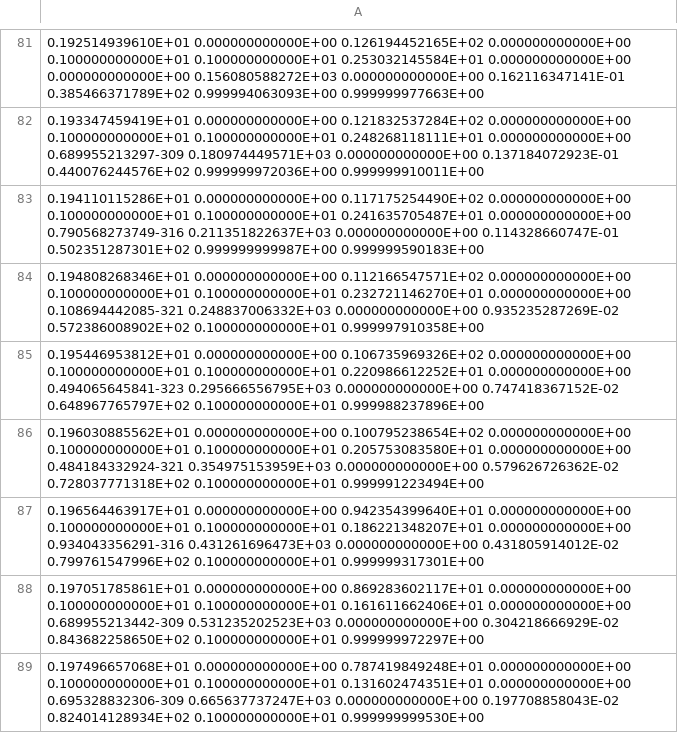
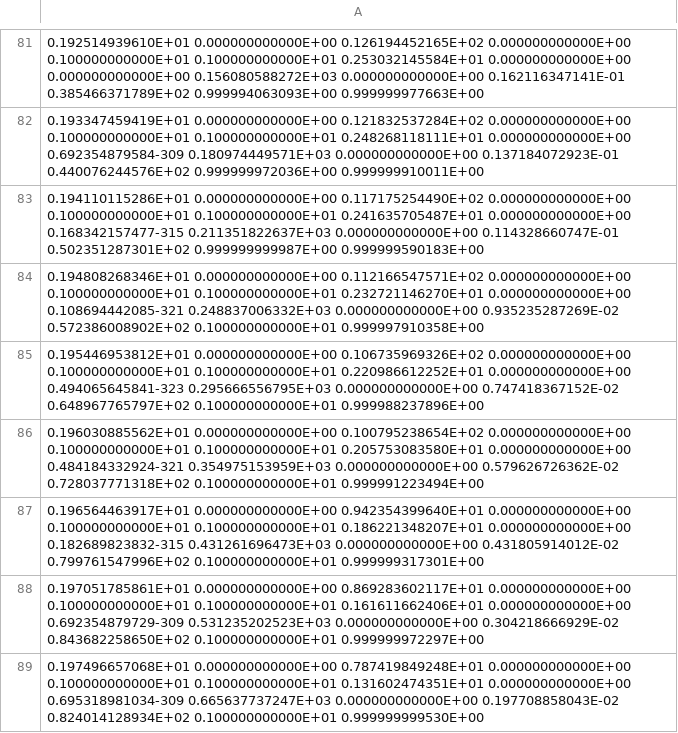
Before and after one commit to Fluid-Dynamics-Of-Energy-Systems-Team/RANS_pipe, a CSV file: channel/Inflow_SST.csv, drawn as a sheet; only a part is shown, gaps mark what is left out; the diff covers the shown part only.

```diff
--- a/channel/Inflow_SST.csv
+++ b/channel/Inflow_SST.csv
@@ -81,4 +81,4 @@
   0.192514939610E+01  0.000000000000E+00  0.126194452165E+02  0.000000000000E+00  0.100000000000E+01  0.100000000000E+01  0.253032145584E+01  0.000000000000E+00  0.000000000000E+00  0.156080588272E+03  0.000000000000E+00  0.162116347141E-01  0.385466371789E+02  0.999994063093E+00  0.999999977663E+00
-  0.193347459419E+01  0.000000000000E+00  0.121832537284E+02  0.000000000000E+00  0.100000000000E+01  0.100000000000E+01  0.248268118111E+01  0.000000000000E+00  0.689955213297-309  0.180974449571E+03  0.000000000000E+00  0.137184072923E-01  0.440076244576E+02  0.999999972036E+00  0.999999910011E+00
-  0.194110115286E+01  0.000000000000E+00  0.117175254490E+02  0.000000000000E+00  0.100000000000E+01  0.100000000000E+01  0.241635705487E+01  0.000000000000E+00  0.790568273749-316  0.211351822637E+03  0.000000000000E+00  0.114328660747E-01  0.502351287301E+02  0.999999999987E+00  0.999999590183E+00
+  0.193347459419E+01  0.000000000000E+00  0.121832537284E+02  0.000000000000E+00  0.100000000000E+01  0.100000000000E+01  0.248268118111E+01  0.000000000000E+00  0.692354879584-309  0.180974449571E+03  0.000000000000E+00  0.137184072923E-01  0.440076244576E+02  0.999999972036E+00  0.999999910011E+00
+  0.194110115286E+01  0.000000000000E+00  0.117175254490E+02  0.000000000000E+00  0.100000000000E+01  0.100000000000E+01  0.241635705487E+01  0.000000000000E+00  0.168342157477-315  0.211351822637E+03  0.000000000000E+00  0.114328660747E-01  0.502351287301E+02  0.999999999987E+00  0.999999590183E+00
   0.194808268346E+01  0.000000000000E+00  0.112166547571E+02  0.000000000000E+00  0.100000000000E+01  0.100000000000E+01  0.232721146270E+01  0.000000000000E+00  0.108694442085-321  0.248837006332E+03  0.000000000000E+00  0.935235287269E-02  0.572386008902E+02  0.100000000000E+01  0.999997910358E+00
@@ -86,4 +86,4 @@
   0.196030885562E+01  0.000000000000E+00  0.100795238654E+02  0.000000000000E+00  0.100000000000E+01  0.100000000000E+01  0.205753083580E+01  0.000000000000E+00  0.484184332924-321  0.354975153959E+03  0.000000000000E+00  0.579626726362E-02  0.728037771318E+02  0.100000000000E+01  0.999991223494E+00
-  0.196564463917E+01  0.000000000000E+00  0.942354399640E+01  0.000000000000E+00  0.100000000000E+01  0.100000000000E+01  0.186221348207E+01  0.000000000000E+00  0.934043356291-316  0.431261696473E+03  0.000000000000E+00  0.431805914012E-02  0.799761547996E+02  0.100000000000E+01  0.999999317301E+00
-  0.197051785861E+01  0.000000000000E+00  0.869283602117E+01  0.000000000000E+00  0.100000000000E+01  0.100000000000E+01  0.161611662406E+01  0.000000000000E+00  0.689955213442-309  0.531235202523E+03  0.000000000000E+00  0.304218666929E-02  0.843682258650E+02  0.100000000000E+01  0.999999972297E+00
-  0.197496657068E+01  0.000000000000E+00  0.787419849248E+01  0.000000000000E+00  0.100000000000E+01  0.100000000000E+01  0.131602474351E+01  0.000000000000E+00  0.695328832306-309  0.665637737247E+03  0.000000000000E+00  0.197708858043E-02  0.824014128934E+02  0.100000000000E+01  0.999999999530E+00
+  0.196564463917E+01  0.000000000000E+00  0.942354399640E+01  0.000000000000E+00  0.100000000000E+01  0.100000000000E+01  0.186221348207E+01  0.000000000000E+00  0.182689823832-315  0.431261696473E+03  0.000000000000E+00  0.431805914012E-02  0.799761547996E+02  0.100000000000E+01  0.999999317301E+00
+  0.197051785861E+01  0.000000000000E+00  0.869283602117E+01  0.000000000000E+00  0.100000000000E+01  0.100000000000E+01  0.161611662406E+01  0.000000000000E+00  0.692354879729-309  0.531235202523E+03  0.000000000000E+00  0.304218666929E-02  0.843682258650E+02  0.100000000000E+01  0.999999972297E+00
+  0.197496657068E+01  0.000000000000E+00  0.787419849248E+01  0.000000000000E+00  0.100000000000E+01  0.100000000000E+01  0.131602474351E+01  0.000000000000E+00  0.695318981034-309  0.665637737247E+03  0.000000000000E+00  0.197708858043E-02  0.824014128934E+02  0.100000000000E+01  0.999999999530E+00
```
Also changed, not shown: 28 edited cells elsewhere in this file, 1 other file.
